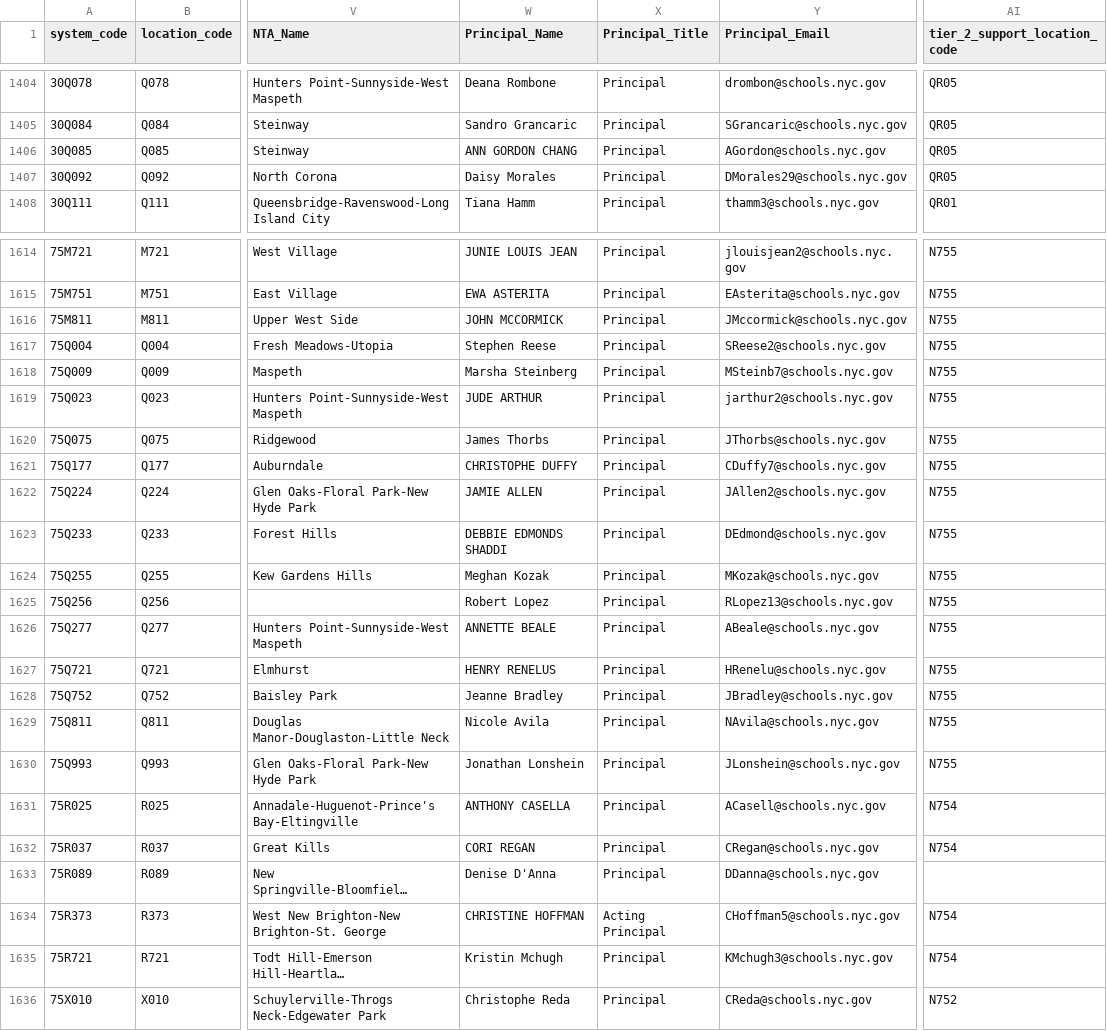
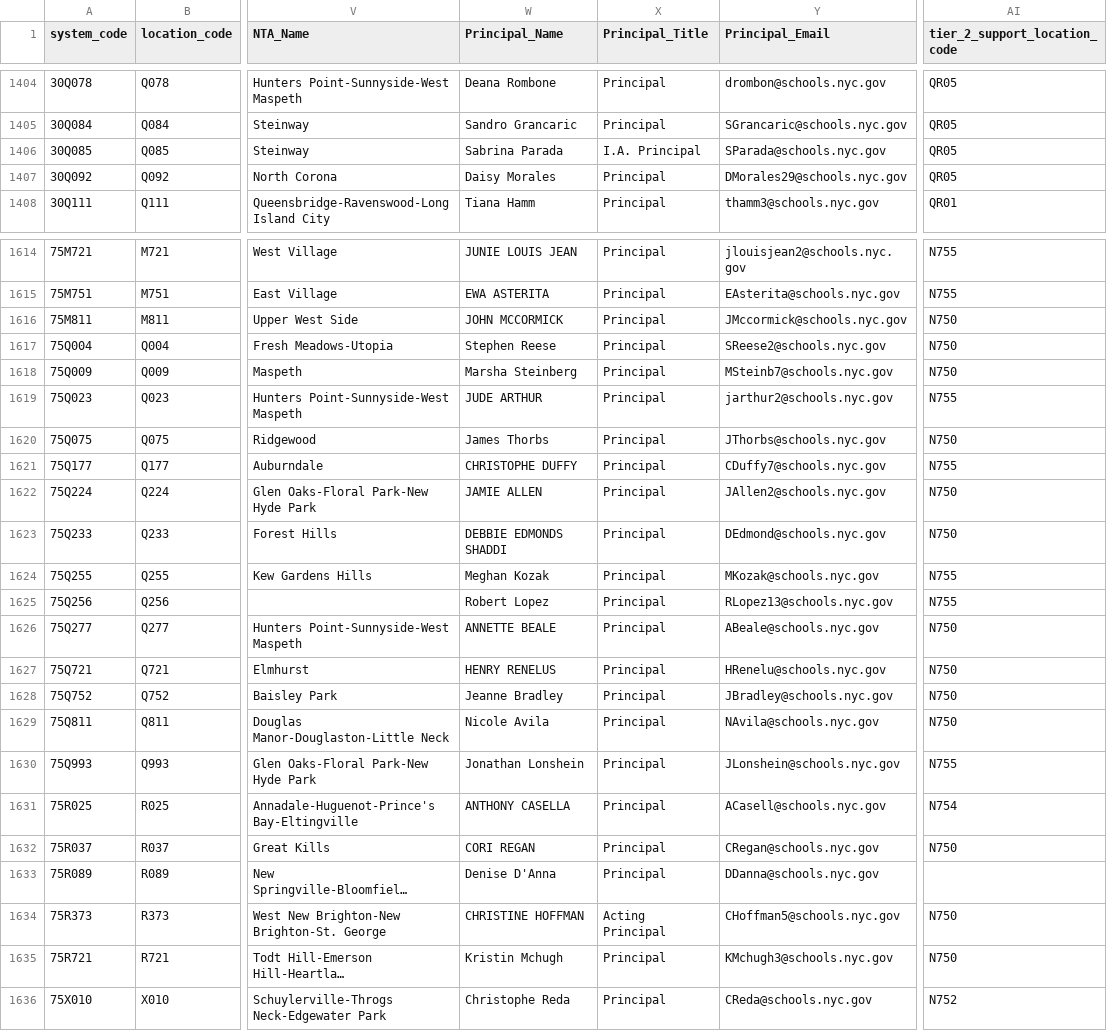
Before and after one commit to dsimoes-doe/LCGMS, a CSV file: LCGMSSupertableTEXT.csv, drawn as a sheet; only a part is shown, gaps mark what is left out; long unchanged cells end in …; the diff covers the shown part only; the diff names each change by its address in the sheet, - before the commit and + after, or states it on an @@ line.

Commit message:
Update LCGMSSupertableTEXT.csv

```diff
--- a/LCGMSSupertableTEXT.csv
+++ b/LCGMSSupertableTEXT.csv
-W1406 (Principal_Name): ANN GORDON CHANG
+W1406 (Principal_Name): Sabrina Parada
-X1406 (Principal_Title): Principal
+X1406 (Principal_Title): I.A. Principal
-Y1406 (Principal_Email): AGordon@schools.nyc.gov
+Y1406 (Principal_Email): SParada@schools.nyc.gov
-AI1616:AI1618 (tier_2_support_location_code): N755
+AI1616:AI1618 (tier_2_support_location_code): N750
-AI1620 (tier_2_support_location_code): N755
+AI1620 (tier_2_support_location_code): N750
-AI1622:AI1623 (tier_2_support_location_code): N755
+AI1622:AI1623 (tier_2_support_location_code): N750
-AI1626:AI1629 (tier_2_support_location_code): N755
+AI1626:AI1629 (tier_2_support_location_code): N750
-AI1632 (tier_2_support_location_code): N754
+AI1632 (tier_2_support_location_code): N750
-AI1634:AI1635 (tier_2_support_location_code): N754
+AI1634:AI1635 (tier_2_support_location_code): N750
```
Also changed, not shown: 26 edited cells elsewhere in this file.
